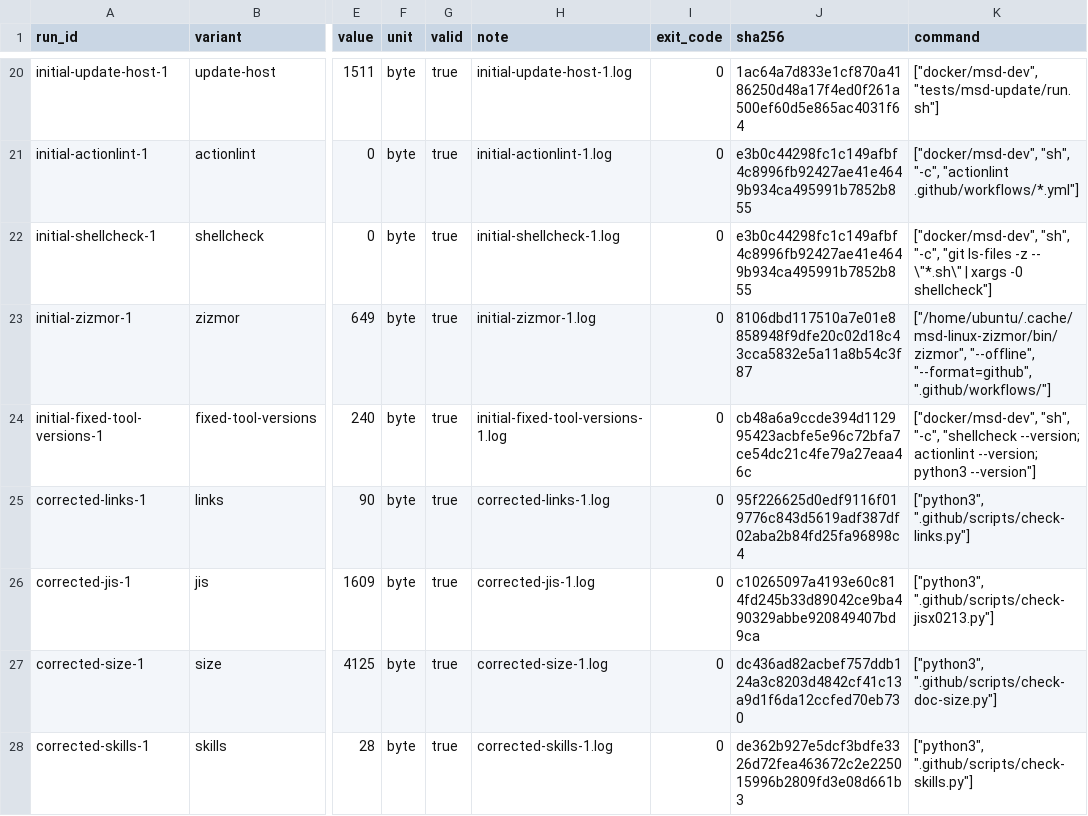
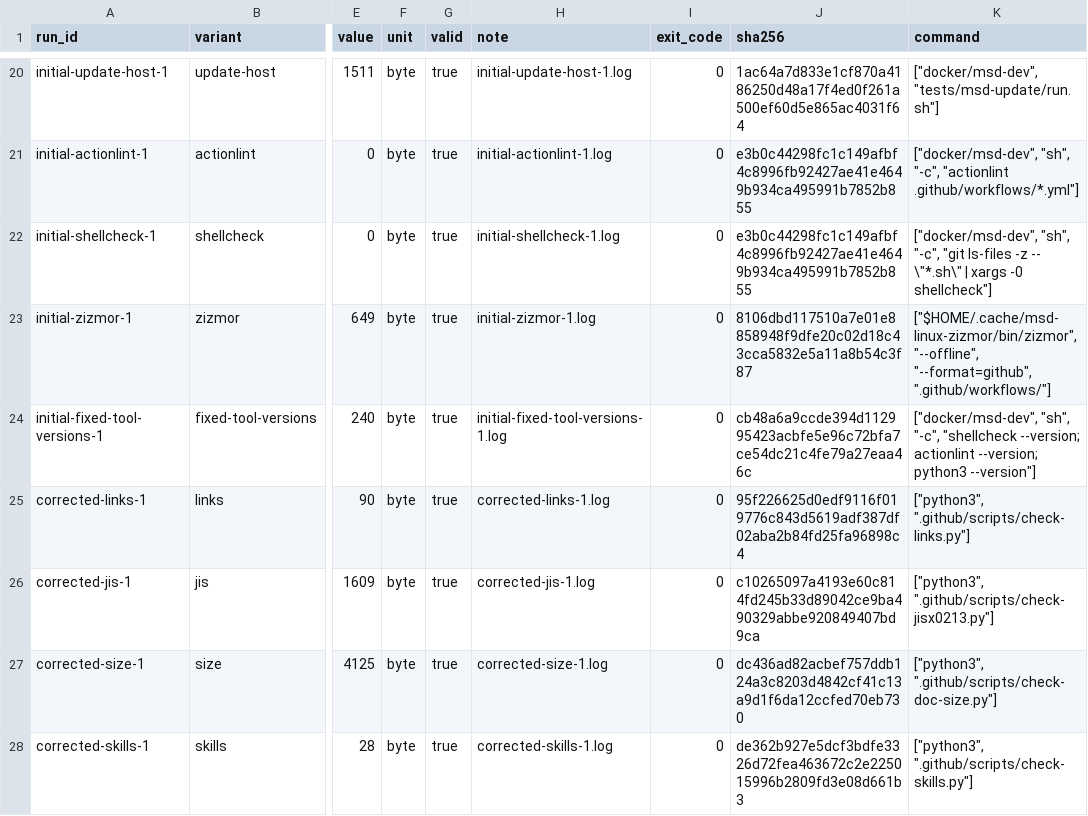
Before and after one commit to uist1idrju3i/MSD-Linux, a CSV file: docs/experiments/2026-11-02-alternatives-followup-audit.csv, drawn as a sheet; only a part is shown, gaps mark what is left out; the diff names each change by its address in the sheet, - before the commit and + after, or states it on an @@ line.

```diff
--- a/docs/experiments/2026-11-02-alternatives-followup-audit.csv
+++ b/docs/experiments/2026-11-02-alternatives-followup-audit.csv
-K23 (command): ["/home/ubuntu/.cache/msd-linux-zizmor/bin/zizmor", "--offline", "--format=github",…
+K23 (command): ["$HOME/.cache/msd-linux-zizmor/bin/zizmor", "--offline", "--format=github",…
```
